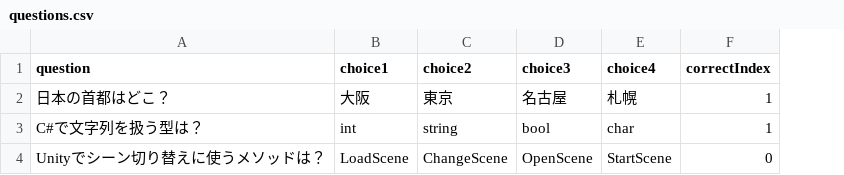
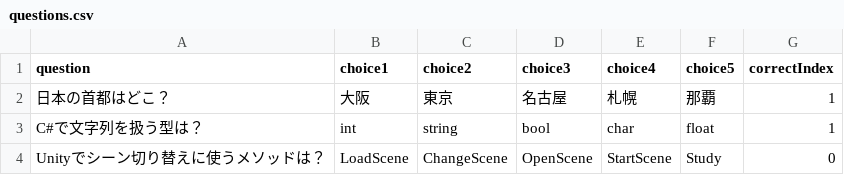
Before and after one commit to MayumiTsutsumi/TeamQuizApp2, a CSV file: TeamQuizApp2/questions.csv, drawn as a sheet; the diff names each change by its address in the sheet, - before the commit and + after, or states it on an @@ line.

Commit message:
クイズを追加

```diff
--- a/TeamQuizApp2/questions.csv
+++ b/TeamQuizApp2/questions.csv
+column F (choice5), rows 2-4: 那覇 | float | Study
```
